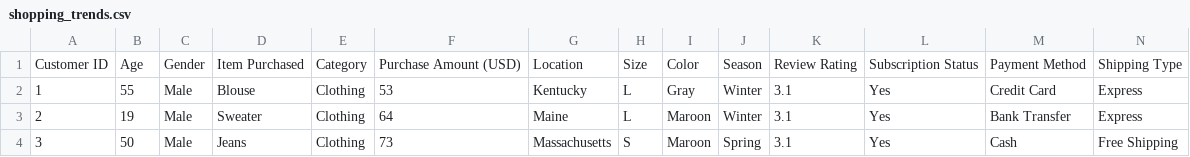
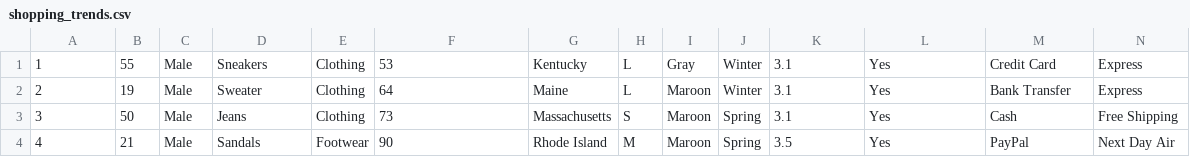
Before and after one commit to Soham20chak/Market_Trend_dataset, a CSV file: shopping_trends.csv, drawn as a sheet; only a part is shown; the shorter side is filled out with more unchanged rows; removed rows and columns are numbered as before the commit, all else as after; rows hold the shown columns only; the diff names each change by its address in the sheet, - before the commit and + after, or states it on an @@ line.

Commit message:
Update shopping_trends.csv

```diff
--- a/shopping_trends.csv
+++ b/shopping_trends.csv
-row 1: Customer ID | Age | Gender | Item Purchased | Category | Purchase Amount (USD) | Location | Size | Color | Season | Review Rating | Subscription Status | Payment Method | Shipping Type
-D1: Blouse
+D1: Sneakers
```
